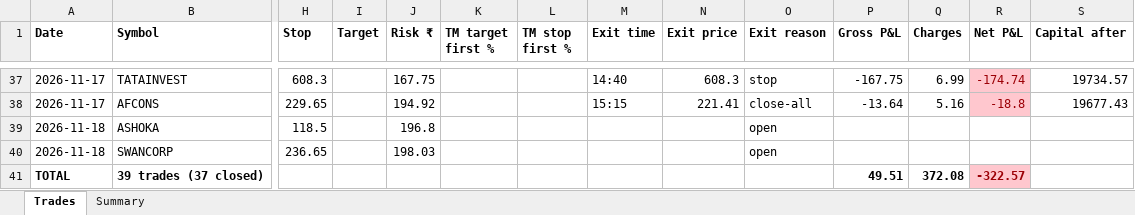
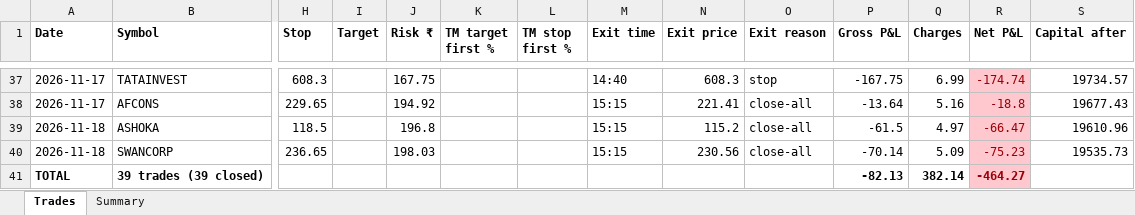
Before and after one commit to NiravDobariya07/paper-equity-trading, an Excel workbook: paper_trades.xlsx, sheet Trades, drawn as a sheet; only a part is shown, gaps mark what is left out; values as stored, in another font and other column widths than the file's, no borders; removed rows and columns are numbered as before the commit, all else as after; rows hold the shown columns only; the diff names each change by its address in the sheet, - before the commit and + after, or states it on an @@ line.

```diff
--- a/paper_trades.xlsx (sheet Trades)
+++ b/paper_trades.xlsx (sheet Trades)
-M39:M40 (Exit time): (empty)
+M39:M40 (Exit time): 15:15
-N39 (Exit price): (empty)
+N39 (Exit price): 115.2
-O39:O40 (Exit reason): open
+O39:O40 (Exit reason): close-all
-P39 (Gross P&L): (empty)
+P39 (Gross P&L): -61.5
-Q39 (Charges): (empty)
+Q39 (Charges): 4.97
-R39 (Net P&L): (empty)
+R39 (Net P&L): -66.47
-R39:R40 fill: none
+R39:R40 fill: #FFC7CE
-S39 (Capital after): (empty)
+S39 (Capital after): 19610.96
-N40 (Exit price): (empty)
+N40 (Exit price): 230.56
-P40 (Gross P&L): (empty)
+P40 (Gross P&L): -70.14
-Q40 (Charges): (empty)
+Q40 (Charges): 5.09
-R40 (Net P&L): (empty)
+R40 (Net P&L): -75.23
-S40 (Capital after): (empty)
+S40 (Capital after): 19535.73
-row 41: TOTAL | 39 trades (37 closed) |  |  |  |  |  |  |  |  | 49.51 | 372.08 | -322.57
+row 41: TOTAL | 39 trades (39 closed) |  |  |  |  |  |  |  |  | -82.13 | 382.14 | -464.27
```
Also changed, not shown: sheet Summary, 1 other file.
